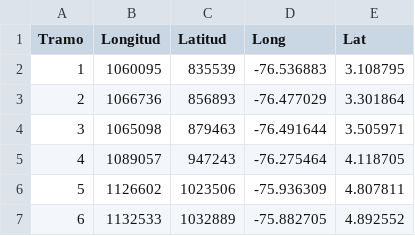
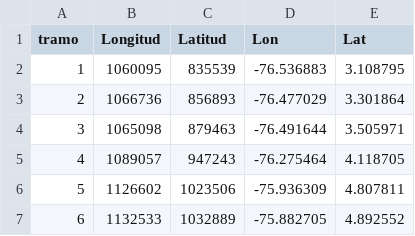
Before and after one commit to haachicanoy/Statistical_consulting, a CSV file: trans_coordinates.csv, drawn as a sheet.

Commit message:
Cleaning coords

```diff
--- a/trans_coordinates.csv
+++ b/trans_coordinates.csv
@@ -1,2 +1,2 @@
-Tramo,Longitud,Latitud,Long,Lat
+tramo,Longitud,Latitud,Lon,Lat
 1,1060095,835539,-76.536883,3.108795
```
Also changed, not shown: 1 other file.
